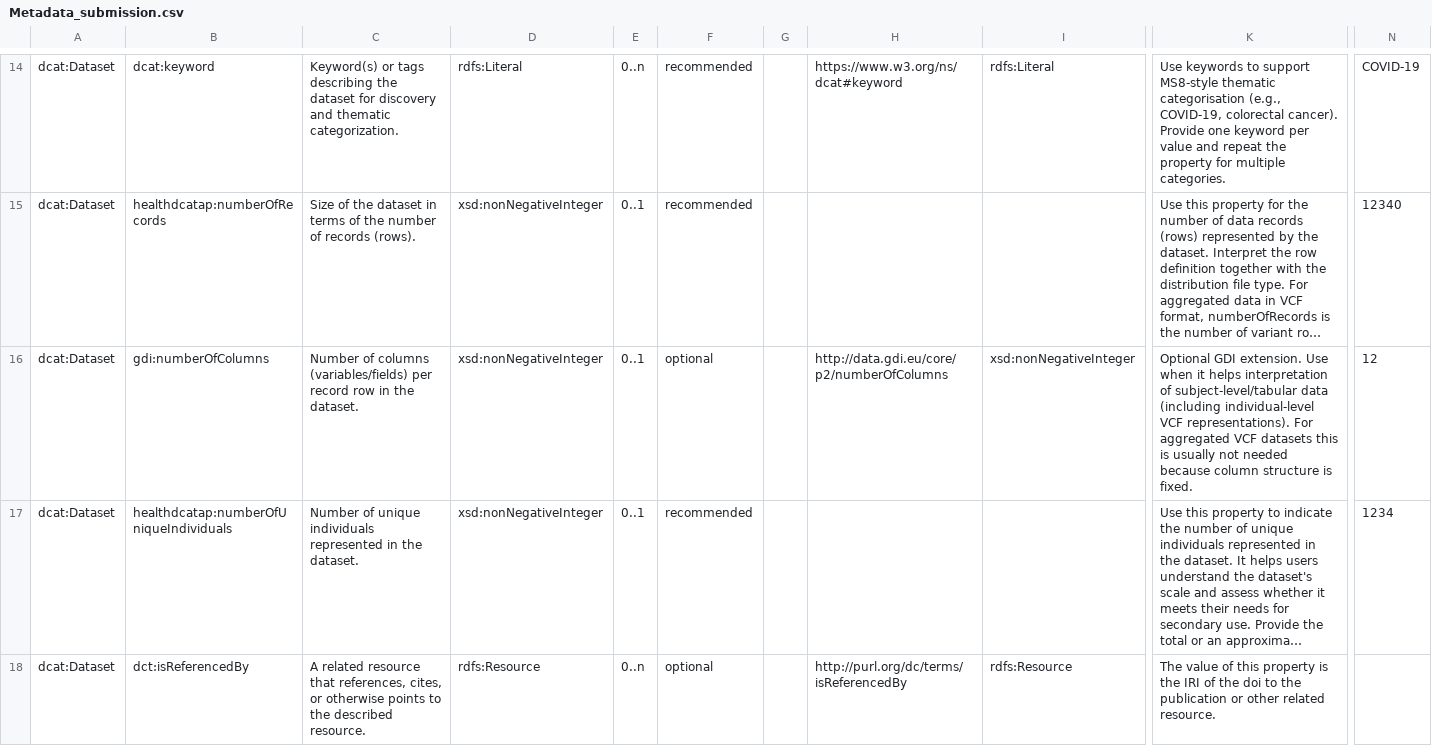
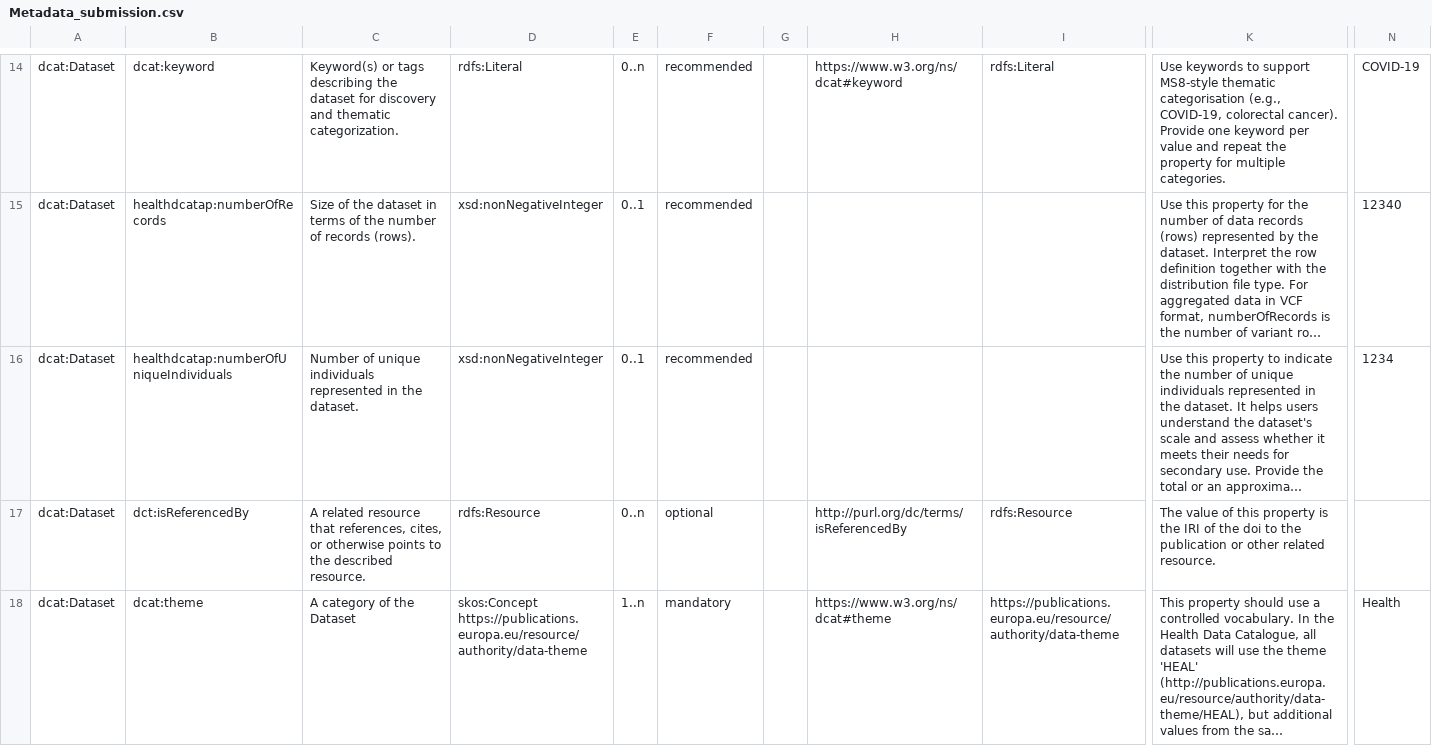
Before and after one commit to GenomicDataInfrastructure/gdi-metadata, a CSV file: Documentation/Metadata_submission.csv, drawn as a sheet; only a part is shown, gaps mark what is left out; the shorter side is filled out with more unchanged rows; long unchanged cells end in …; rows hold the shown columns only; the diff names each change by its address in the sheet, - before the commit and + after, or states it on an @@ line.

Commit message:
Remove number of columns

```diff
--- a/Documentation/Metadata_submission.csv
+++ b/Documentation/Metadata_submission.csv
-row 16: dcat:Dataset | gdi:numberOfColumns | Number of columns (variables/fields) per record row in the dataset. | xsd:nonNegativeInteger | 0..1 | optional |  | http://data.gdi.eu/core/p2/numberOfColumns | xsd:nonNegativeInteger | Optional GDI extension. Use when it helps interpretation of subject-level/tabular data (including individual-level VCF representations). For aggregated VCF datasets this is usually not needed because column structure is fixed. | 12
```
Also changed, not shown: 2 other files.
